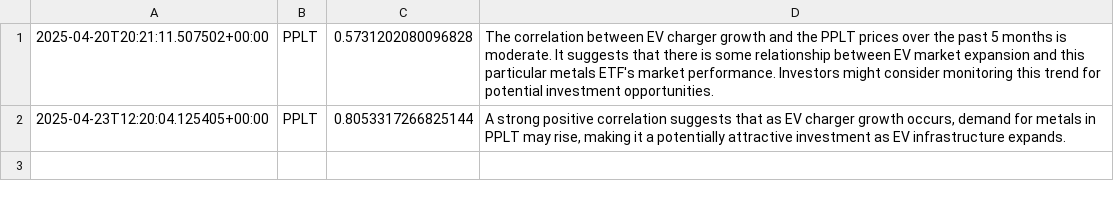
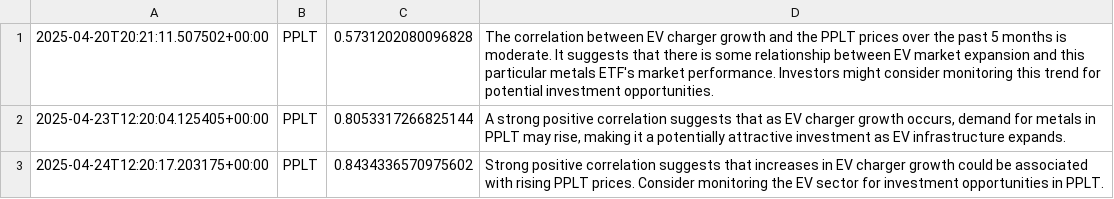
Before and after one commit to feraranas/simple-ai-agent, a CSV file: data.csv, drawn as a sheet; the diff names each change by its address in the sheet, - before the commit and + after, or states it on an @@ line.

```diff
--- a/data.csv
+++ b/data.csv
+row 3: 2025-04-24T12:20:17.203175+00:00 | PPLT | 0.8434336570975602 | Strong positive correlation suggests that increases in EV charger growth could be associated with rising PPLT prices. Consider monitoring the EV sector for investment opportunities in PPLT.
```
